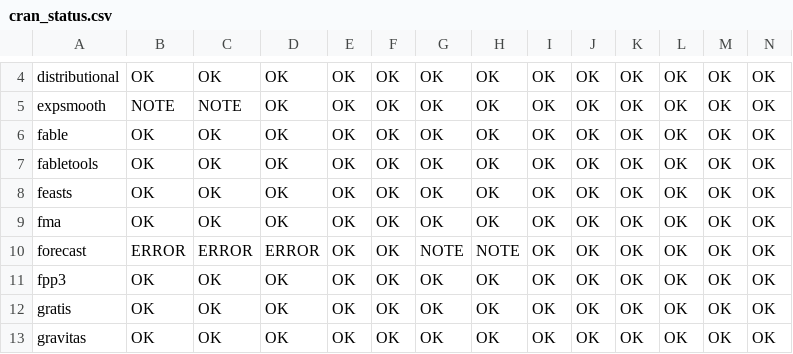
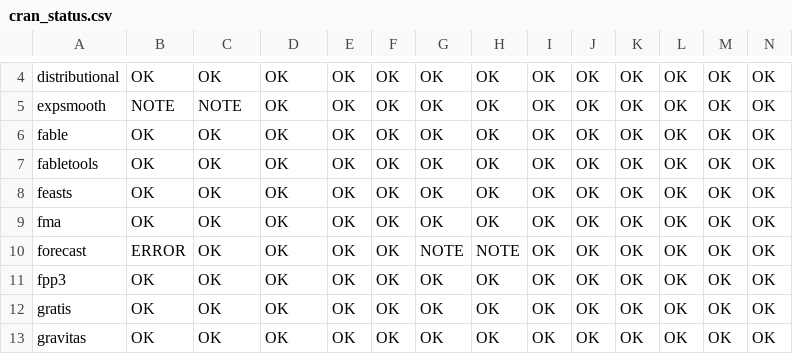
Before and after one commit to robjhyndman/gh-dashboard, a CSV file: cran_status.csv, drawn as a sheet; only a part is shown, gaps mark what is left out.

```diff
--- a/cran_status.csv
+++ b/cran_status.csv
@@ -9,3 +9,3 @@
 "fma","OK","OK","OK","OK","OK","OK","OK","OK","OK","OK","OK","OK","OK"
-"forecast","ERROR","ERROR","ERROR","OK","OK","NOTE","NOTE","OK","OK","OK","OK","OK","OK"
+"forecast","ERROR","OK","OK","OK","OK","NOTE","NOTE","OK","OK","OK","OK","OK","OK"
 "fpp3","OK","OK","OK","OK","OK","OK","OK","OK","OK","OK","OK","OK","OK"
```
Also changed, not shown: current_week.csv.
